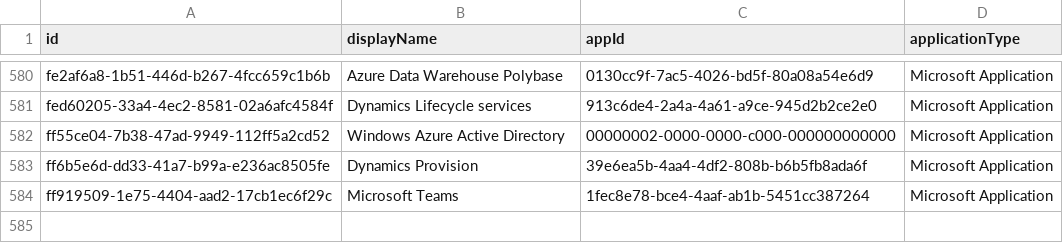
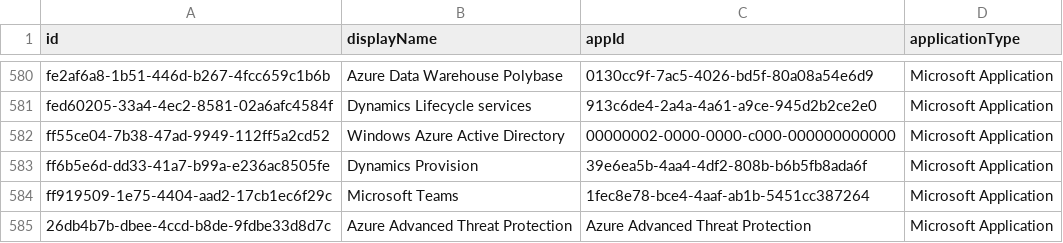
Before and after one commit to invictus-ir/entra-apps, a CSV file: applist.csv, drawn as a sheet; only a part is shown, gaps mark what is left out; the diff names each change by its address in the sheet, - before the commit and + after, or states it on an @@ line.

Commit message:
Update applist.csv
Added MDI/ATA App

```diff
--- a/applist.csv
+++ b/applist.csv
+row 585: 26db4b7b-dbee-4ccd-b8de-9fdbe33d8d7c | Azure Advanced Threat Protection | Azure Advanced Threat Protection | Microsoft Application
```
